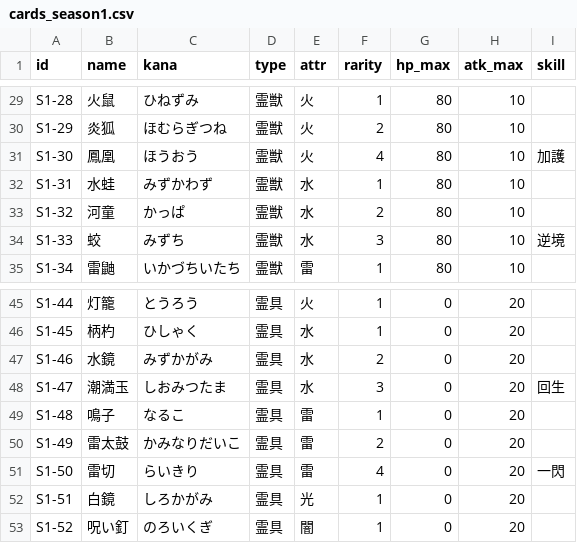
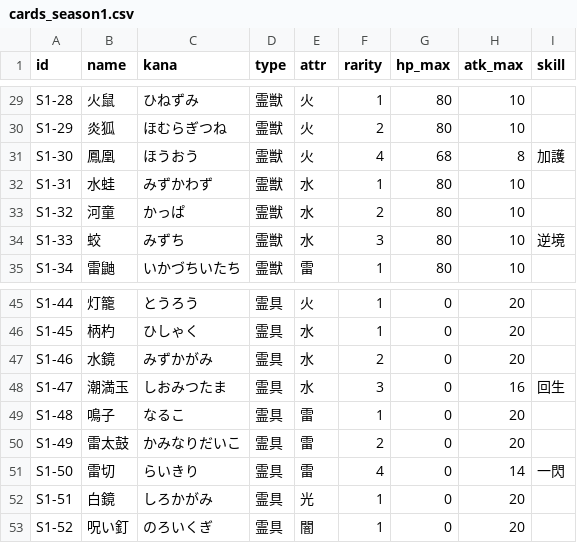
Before and after one commit to uuuhen/fukurai-souju-simulator, a CSV file: gacha-game/data/cards_season1.csv, drawn as a sheet; only a part is shown, gaps mark what is left out; the diff covers the shown part only.

```diff
--- a/gacha-game/data/cards_season1.csv
+++ b/gacha-game/data/cards_season1.csv
@@ -30,3 +30,3 @@ S1-28,火鼠,ひねずみ,霊獣,火,1,80,10,
 S1-29,炎狐,ほむらぎつね,霊獣,火,2,80,10,
-S1-30,鳳凰,ほうおう,霊獣,火,4,80,10,加護
+S1-30,鳳凰,ほうおう,霊獣,火,4,68,8,加護
 S1-31,水蛙,みずかわず,霊獣,水,1,80,10,
@@ -47,6 +47,6 @@ S1-45,柄杓,ひしゃく,霊具,水,1,0,20,
 S1-46,水鏡,みずかがみ,霊具,水,2,0,20,
-S1-47,潮満玉,しおみつたま,霊具,水,3,0,20,回生
+S1-47,潮満玉,しおみつたま,霊具,水,3,0,16,回生
 S1-48,鳴子,なるこ,霊具,雷,1,0,20,
 S1-49,雷太鼓,かみなりだいこ,霊具,雷,2,0,20,
-S1-50,雷切,らいきり,霊具,雷,4,0,20,一閃
+S1-50,雷切,らいきり,霊具,雷,4,0,14,一閃
 S1-51,白鏡,しろかがみ,霊具,光,1,0,20,
```
Also changed, not shown: 28 edited cells elsewhere in this file, 4 other files.
